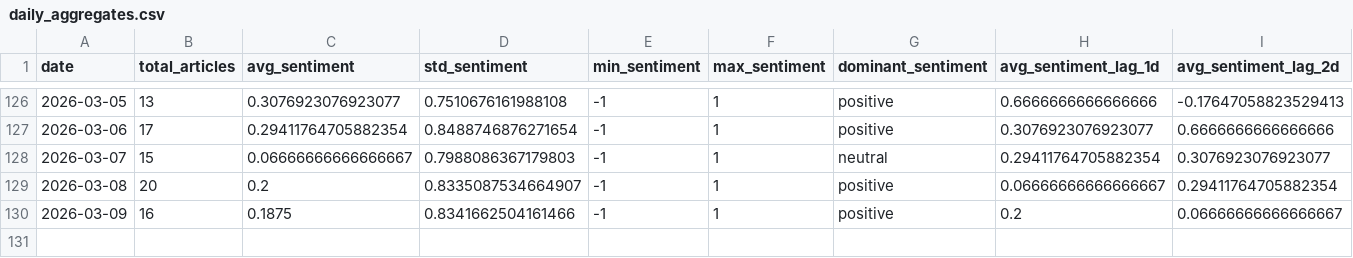
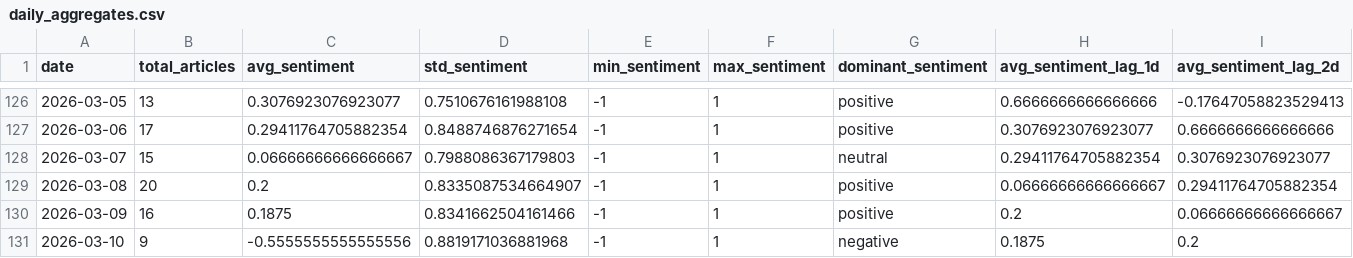
Before and after one commit to davidjosipovic/news-trend-analysis, a CSV file: data/processed/daily_aggregates.csv, drawn as a sheet; only a part is shown, gaps mark what is left out; rows hold the shown columns only; the diff names each change by its address in the sheet, - before the commit and + after, or states it on an @@ line.

```diff
--- a/data/processed/daily_aggregates.csv
+++ b/data/processed/daily_aggregates.csv
+row 131: 2026-03-10 | 9 | -0.5555555555555556 | 0.8819171036881968 | -1 | 1 | negative | 0.1875 | 0.2
```
Also changed, not shown: models/topic_model/topic_info.csv, 11 other files.
